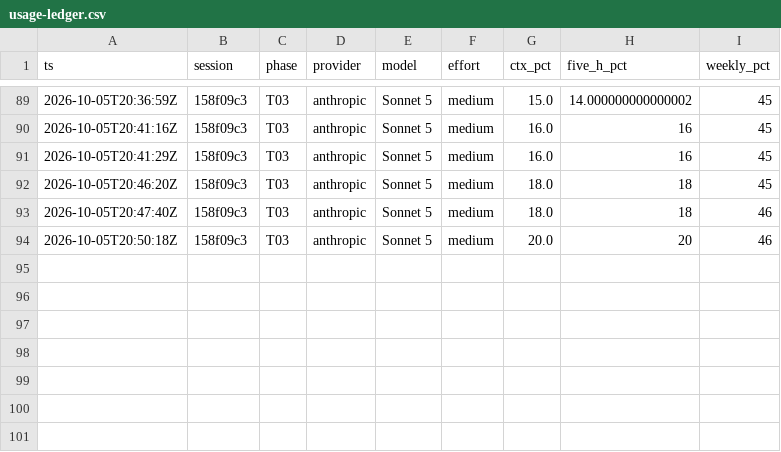
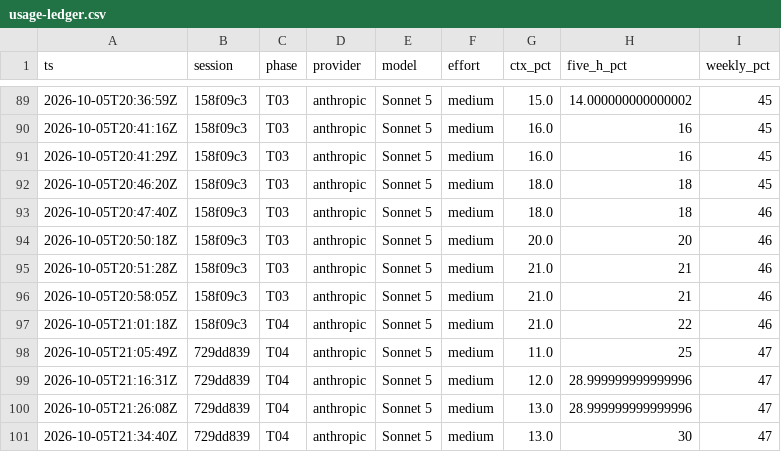
Before and after one commit to adamleidercollege-code/iphs400-mp2-cms, a CSV file: notes/usage-ledger.csv, drawn as a sheet; only a part is shown, gaps mark what is left out.

```diff
--- a/notes/usage-ledger.csv
+++ b/notes/usage-ledger.csv
@@ -94 +94,8 @@ ts,session,phase,provider,model,effort,ctx_pct,five_h_pct,weekly_pct
 2026-10-05T20:50:18Z,158f09c3,T03,anthropic,Sonnet 5,medium,20.0,20,46
+2026-10-05T20:51:28Z,158f09c3,T03,anthropic,Sonnet 5,medium,21.0,21,46
+2026-10-05T20:58:05Z,158f09c3,T03,anthropic,Sonnet 5,medium,21.0,21,46
+2026-10-05T21:01:18Z,158f09c3,T04,anthropic,Sonnet 5,medium,21.0,22,46
+2026-10-05T21:05:49Z,729dd839,T04,anthropic,Sonnet 5,medium,11.0,25,47
+2026-10-05T21:16:31Z,729dd839,T04,anthropic,Sonnet 5,medium,12.0,28.999999999999996,47
+2026-10-05T21:26:08Z,729dd839,T04,anthropic,Sonnet 5,medium,13.0,28.999999999999996,47
+2026-10-05T21:34:40Z,729dd839,T04,anthropic,Sonnet 5,medium,13.0,30,47
```
Also changed, not shown: 4 other files.
